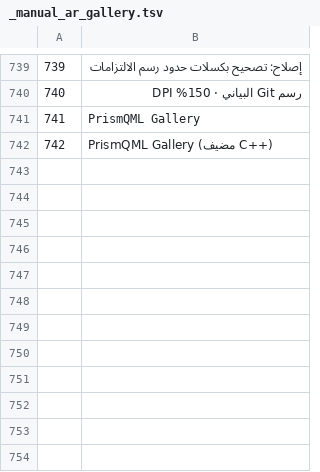
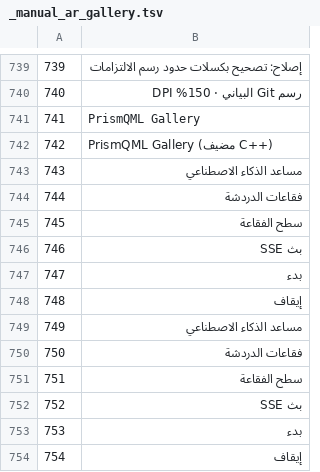
Before and after one commit to aki-riko/PrismQML, a TSV file: scripts/manual/gallery_i18n/_manual_ar_gallery.tsv, drawn as a sheet; only a part is shown, gaps mark what is left out.

```diff
--- a/scripts/manual/gallery_i18n/_manual_ar_gallery.tsv
+++ b/scripts/manual/gallery_i18n/_manual_ar_gallery.tsv
@@ -742 +742,13 @@
 742	PrismQML Gallery (مضيف C++)
+743	مساعد الذكاء الاصطناعي
+744	فقاعات الدردشة
+745	سطح الفقاعة
+746	بث SSE
+747	بدء
+748	إيقاف
+749	مساعد الذكاء الاصطناعي
+750	فقاعات الدردشة
+751	سطح الفقاعة
+752	بث SSE
+753	بدء
+754	إيقاف
```
Also changed, not shown: scripts/manual/gallery_i18n/_manual_hi_gallery.tsv, scripts/manual/gallery_i18n/_manual_ru_gallery.tsv, 47 other files.
